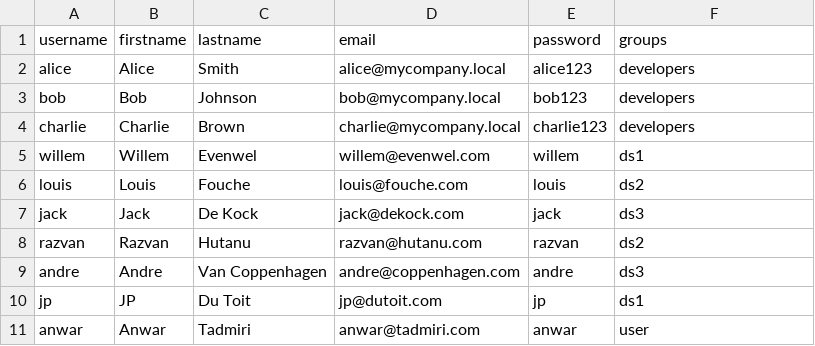
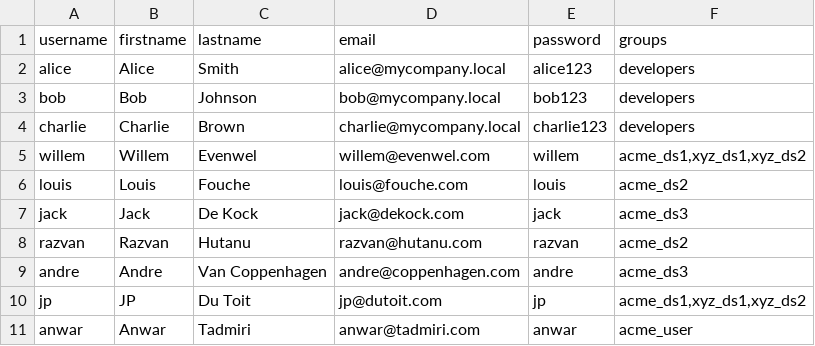
Before and after one commit to willemevenwel/ldapkeycloakpoc, a CSV file: data/users.csv, drawn as a sheet.

Commit message:
Included abbreveations on the groups in the csv file, to assist the move to organizations later.

```diff
--- a/data/users.csv
+++ b/data/users.csv
@@ -4,8 +4,8 @@ bob,Bob,Johnson,bob@mycompany.local,bob123,developers
 charlie,Charlie,Brown,charlie@mycompany.local,charlie123,developers
-willem,Willem,Evenwel,willem@evenwel.com,willem,ds1
-louis,Louis,Fouche,louis@fouche.com,louis,ds2
-jack,Jack,De Kock,jack@dekock.com,jack,ds3
-razvan,Razvan,Hutanu,razvan@hutanu.com,razvan,ds2
-andre,Andre,Van Coppenhagen,andre@coppenhagen.com,andre,ds3
-jp,JP,Du Toit,jp@dutoit.com,jp,ds1
-anwar,Anwar,Tadmiri,anwar@tadmiri.com,anwar,user
+willem,Willem,Evenwel,willem@evenwel.com,willem,"acme_ds1,xyz_ds1,xyz_ds2"
+louis,Louis,Fouche,louis@fouche.com,louis,acme_ds2
+jack,Jack,De Kock,jack@dekock.com,jack,acme_ds3
+razvan,Razvan,Hutanu,razvan@hutanu.com,razvan,acme_ds2
+andre,Andre,Van Coppenhagen,andre@coppenhagen.com,andre,acme_ds3
+jp,JP,Du Toit,jp@dutoit.com,jp,"acme_ds1,xyz_ds1,xyz_ds2"
+anwar,Anwar,Tadmiri,anwar@tadmiri.com,anwar,acme_user
```
Also changed, not shown: 2 other files.
